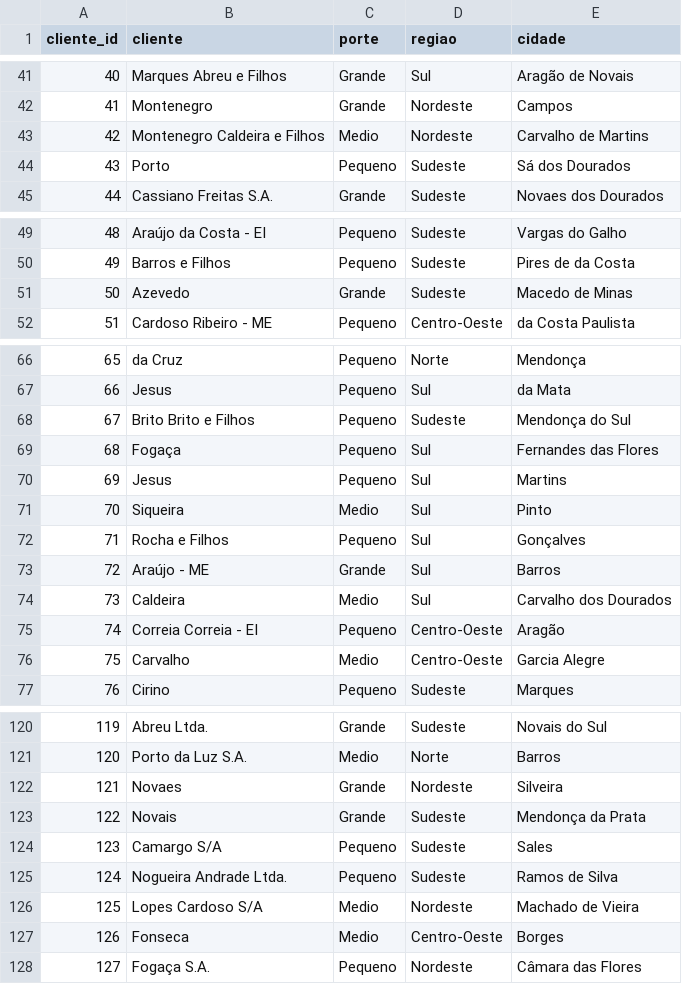
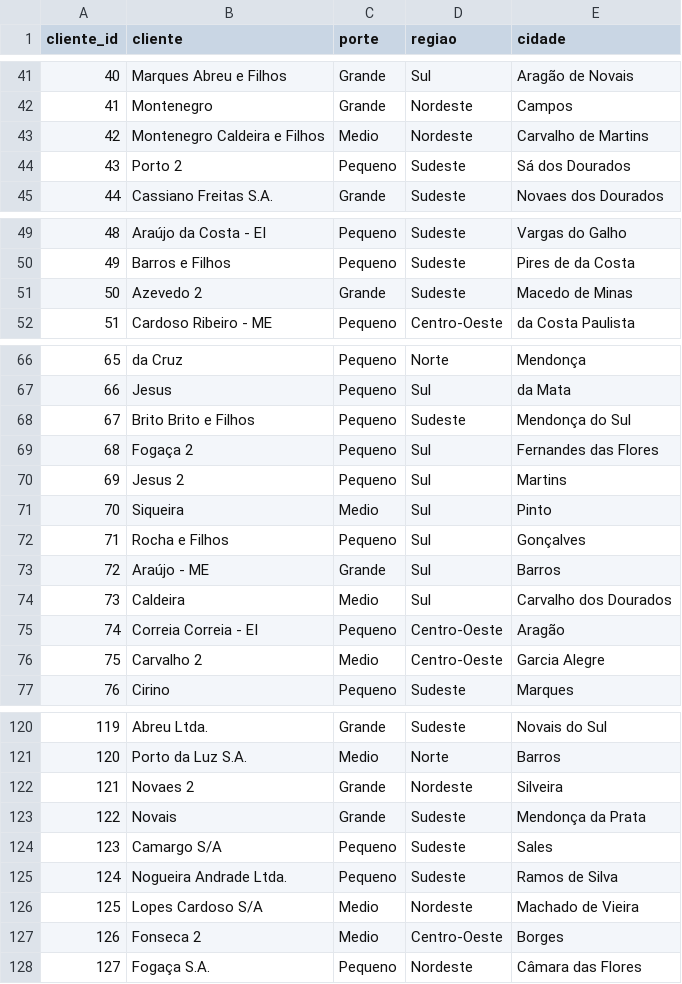
Before and after one commit to Bellmonte/port-gerador-dados, a CSV file: dados/comercial/dim_cliente.csv, drawn as a sheet; only a part is shown, gaps mark what is left out; the diff covers the shown part only.

```diff
--- a/dados/comercial/dim_cliente.csv
+++ b/dados/comercial/dim_cliente.csv
@@ -43,3 +43,3 @@ cliente_id,cliente,porte,regiao,cidade
 42,Montenegro Caldeira e Filhos,Medio,Nordeste,Carvalho de Martins
-43,Porto,Pequeno,Sudeste,Sá dos Dourados
+43,Porto 2,Pequeno,Sudeste,Sá dos Dourados
 44,Cassiano Freitas S.A.,Grande,Sudeste,Novaes dos Dourados
@@ -50,3 +50,3 @@ cliente_id,cliente,porte,regiao,cidade
 49,Barros e Filhos,Pequeno,Sudeste,Pires de da Costa
-50,Azevedo,Grande,Sudeste,Macedo de Minas
+50,Azevedo 2,Grande,Sudeste,Macedo de Minas
 51,Cardoso Ribeiro - ME,Pequeno,Centro-Oeste,da Costa Paulista
@@ -68,4 +68,4 @@ cliente_id,cliente,porte,regiao,cidade
 67,Brito Brito e Filhos,Pequeno,Sudeste,Mendonça do Sul
-68,Fogaça,Pequeno,Sul,Fernandes das Flores
-69,Jesus,Pequeno,Sul,Martins
+68,Fogaça 2,Pequeno,Sul,Fernandes das Flores
+69,Jesus 2,Pequeno,Sul,Martins
 70,Siqueira,Medio,Sul,Pinto
@@ -75,3 +75,3 @@ cliente_id,cliente,porte,regiao,cidade
 74,Correia Correia - EI,Pequeno,Centro-Oeste,Aragão
-75,Carvalho,Medio,Centro-Oeste,Garcia Alegre
+75,Carvalho 2,Medio,Centro-Oeste,Garcia Alegre
 76,Cirino,Pequeno,Sudeste,Marques
@@ -121,3 +121,3 @@ cliente_id,cliente,porte,regiao,cidade
 120,Porto da Luz S.A.,Medio,Norte,Barros
-121,Novaes,Grande,Nordeste,Silveira
+121,Novaes 2,Grande,Nordeste,Silveira
 122,Novais,Grande,Sudeste,Mendonça da Prata
@@ -126,3 +126,3 @@ cliente_id,cliente,porte,regiao,cidade
 125,Lopes Cardoso S/A,Medio,Nordeste,Machado de Vieira
-126,Fonseca,Medio,Centro-Oeste,Borges
+126,Fonseca 2,Medio,Centro-Oeste,Borges
 127,Fogaça S.A.,Pequeno,Nordeste,Câmara das Flores
```
Also changed, not shown: 5 edited cells elsewhere in this file, 1 other file.
